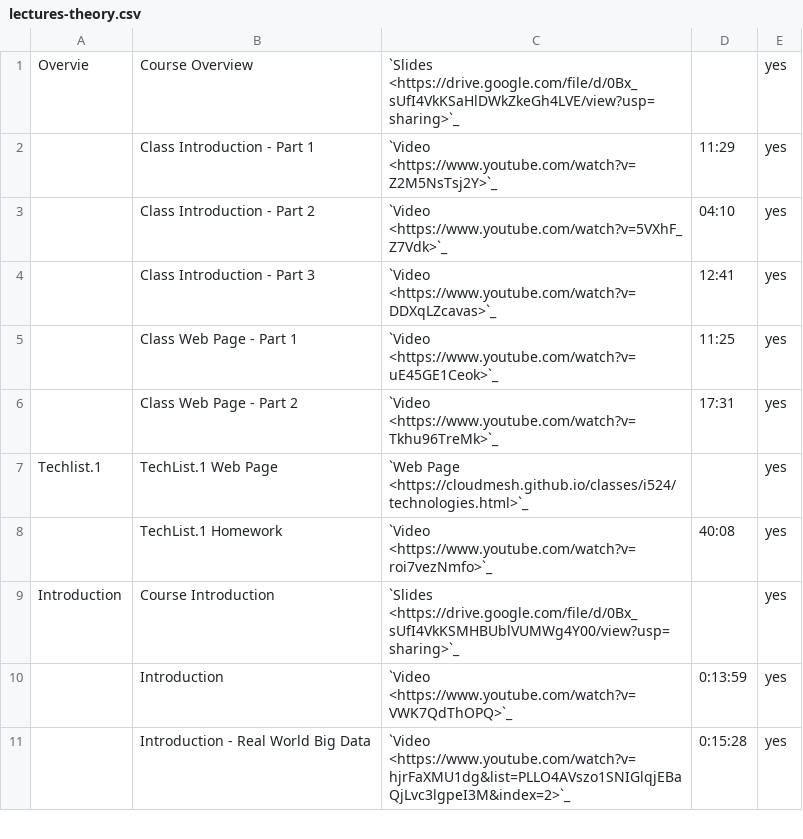
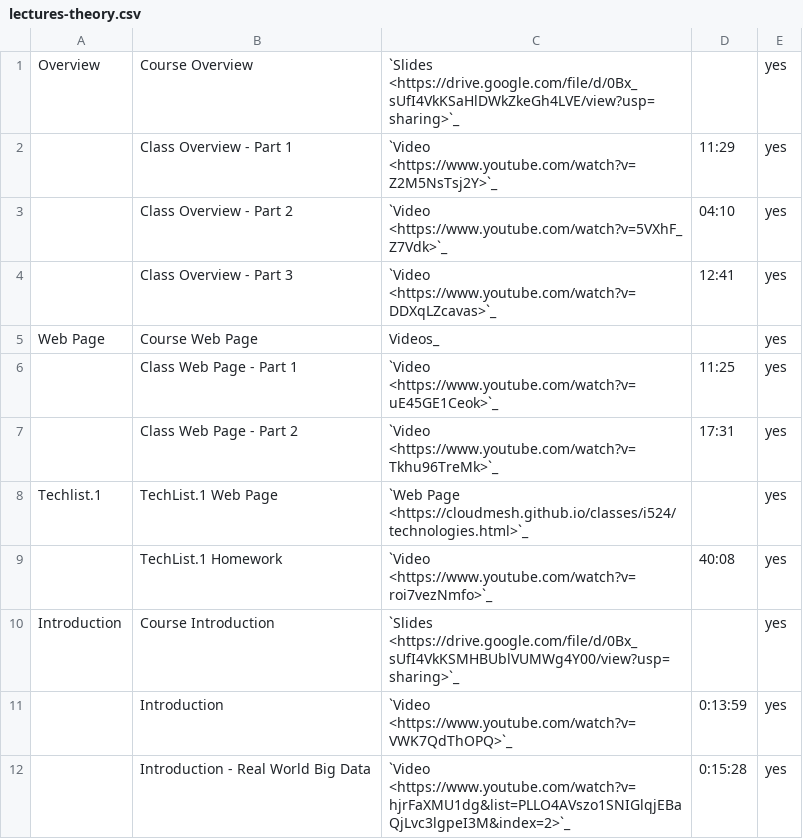
Before and after one commit to cloudmesh/classes, a CSV file: docs/source/i524/lectures-theory.csv, drawn as a sheet; only a part is shown.

Commit message:
fix:dev: make web page its own category in the lectures table

```diff
--- a/docs/source/i524/lectures-theory.csv
+++ b/docs/source/i524/lectures-theory.csv
@@ -1,5 +1,6 @@
-Overvie,Course Overview,`Slides <https://drive.google.com/file/d/0Bx_sUfI4VkKSaHlDWkZkeGh4LVE/view?usp=sharing>`_,,yes
-      ,Class Introduction - Part 1,`Video <https://www.youtube.com/watch?v=Z2M5NsTsj2Y>`_,11:29,yes
-      ,Class Introduction - Part 2,`Video <https://www.youtube.com/watch?v=5VXhF_Z7Vdk>`_,04:10,yes
-      ,Class Introduction - Part 3,`Video <https://www.youtube.com/watch?v=DDXqLZcavas>`_,12:41,yes
+Overview,Course Overview,`Slides <https://drive.google.com/file/d/0Bx_sUfI4VkKSaHlDWkZkeGh4LVE/view?usp=sharing>`_,,yes
+      ,Class Overview - Part 1,`Video <https://www.youtube.com/watch?v=Z2M5NsTsj2Y>`_,11:29,yes
+      ,Class Overview - Part 2,`Video <https://www.youtube.com/watch?v=5VXhF_Z7Vdk>`_,04:10,yes
+      ,Class Overview - Part 3,`Video <https://www.youtube.com/watch?v=DDXqLZcavas>`_,12:41,yes
+Web Page,Course Web Page, Videos_,,yes
       ,Class Web Page - Part 1,`Video <https://www.youtube.com/watch?v=uE45GE1Ceok>`_,11:25,yes
```
